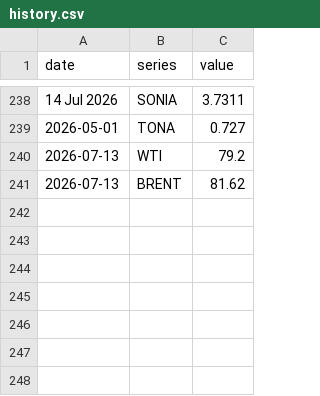
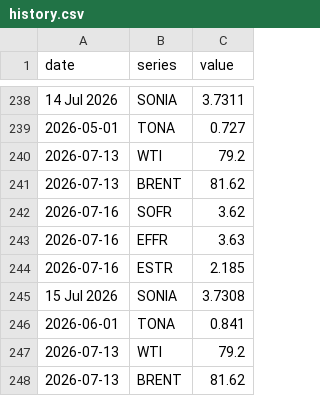
Before and after one commit to Rowland-Rowland/rates-desk, a CSV file: data/history.csv, drawn as a sheet; only a part is shown, gaps mark what is left out.

```diff
--- a/data/history.csv
+++ b/data/history.csv
@@ -241 +241,8 @@ date,series,value
 2026-07-13,BRENT,81.62
+2026-07-16,SOFR,3.62
+2026-07-16,EFFR,3.63
+2026-07-16,ESTR,2.185
+15 Jul 2026,SONIA,3.7308
+2026-06-01,TONA,0.841
+2026-07-13,WTI,79.2
+2026-07-13,BRENT,81.62
```
Also changed, not shown: 1 other file.
